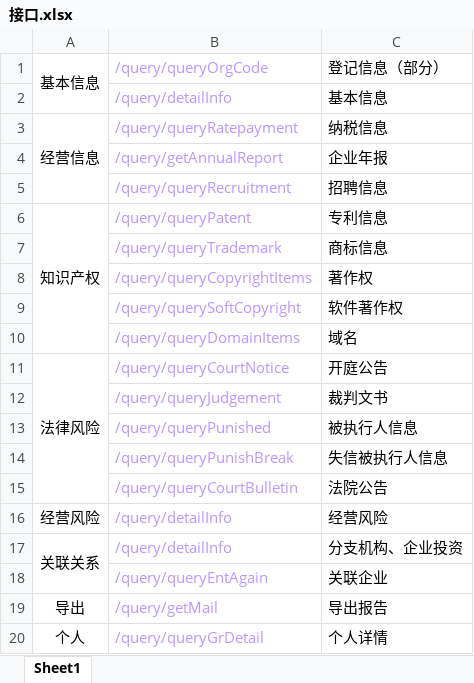
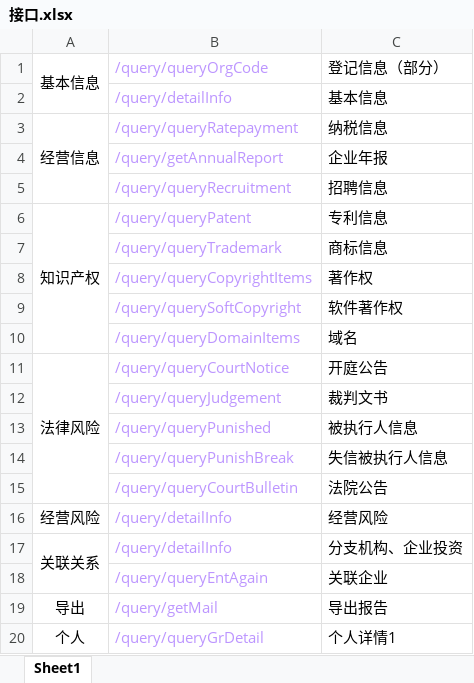
Before and after one commit to fhw2087/wqq, an Excel workbook: 接口.xlsx, sheet Sheet1, drawn as a sheet; values as stored, in another font and other column widths than the file's, no borders; the diff names each change by its address in the sheet, - before the commit and + after, or states it on an @@ line.

Commit message:
test

```diff
--- a/接口.xlsx (sheet Sheet1)
+++ b/接口.xlsx (sheet Sheet1)
-C20: 个人详情
+C20: 个人详情1
```
